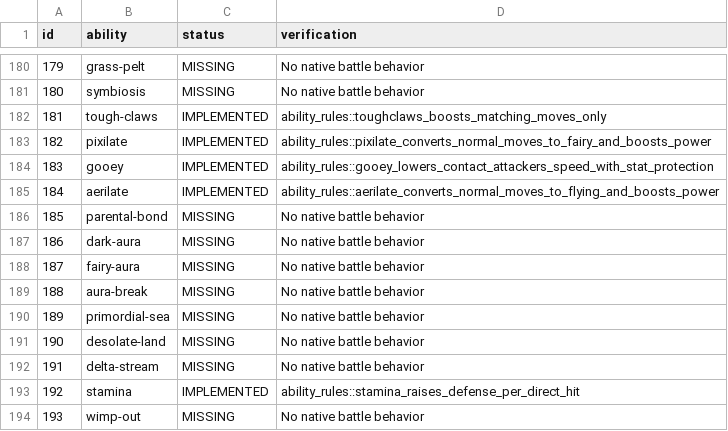
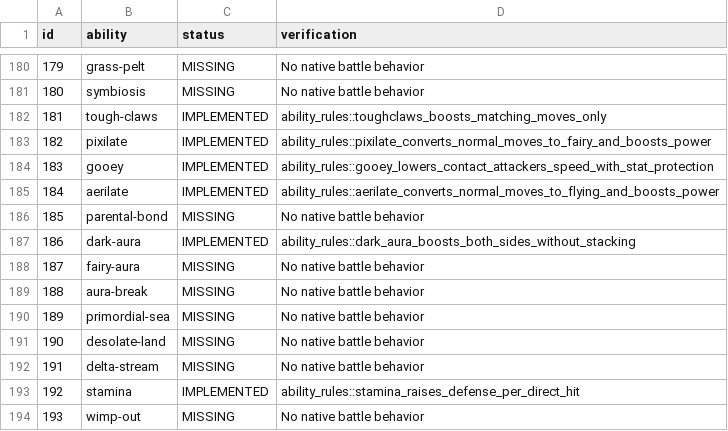
Before and after one commit to fourlastor/wilds-battle-engine, a CSV file: reports/ability-coverage.csv, drawn as a sheet; only a part is shown, gaps mark what is left out.

Commit message:
Implement Dark Aura field-wide power boost

```diff
--- a/reports/ability-coverage.csv
+++ b/reports/ability-coverage.csv
@@ -186,3 +186,3 @@ id,ability,status,verification
 185,parental-bond,MISSING,No native battle behavior
-186,dark-aura,MISSING,No native battle behavior
+186,dark-aura,IMPLEMENTED,ability_rules::dark_aura_boosts_both_sides_without_stacking
 187,fairy-aura,MISSING,No native battle behavior
```
Also changed, not shown: 2 other files.
